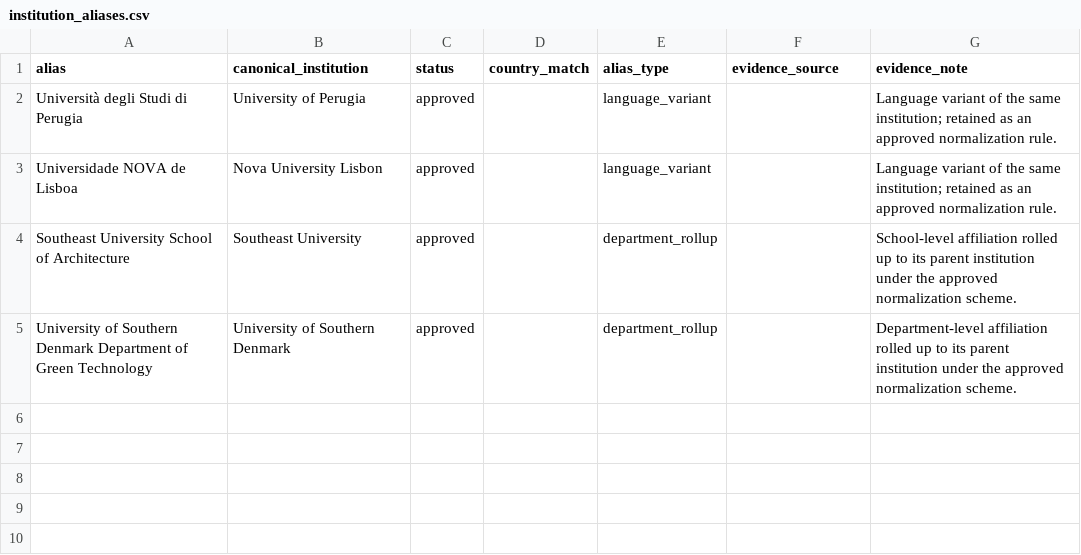
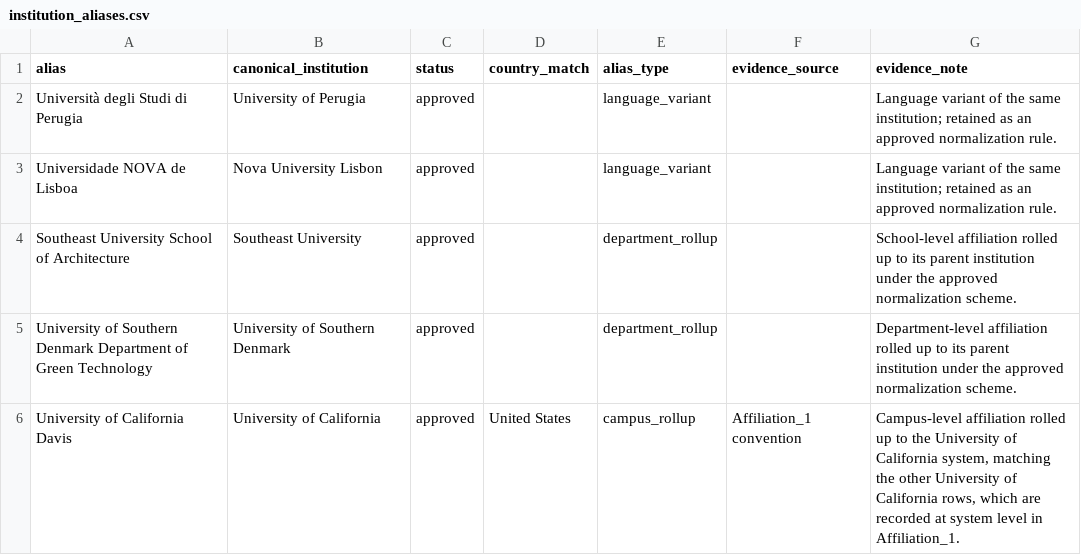
Before and after one commit to marcoschirone/editorial-board-network-analysis, a CSV file: data/institution_aliases.csv, drawn as a sheet.

Commit message:
v2.1.8: University of California Davis campus rollup; Figure 2 layout

```diff
--- a/data/institution_aliases.csv
+++ b/data/institution_aliases.csv
@@ -5 +5,2 @@ Southeast University School of Architecture,Southeast University,approved,,depar
 University of Southern Denmark Department of Green Technology,University of Southern Denmark,approved,,department_rollup,,Department-level affiliation rolled up to its parent institution under the approved normalization scheme.
+University of California Davis,University of California,approved,United States,campus_rollup,Affiliation_1 convention,"Campus-level affiliation rolled up to the University of California system, matching the other University of California rows, which are recorded at system level in Affiliation_1."
```
Also changed, not shown: public_results/tables/manuscript_results_manifest.csv, 7 other files.
